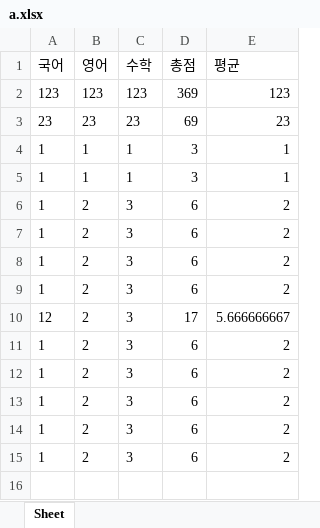
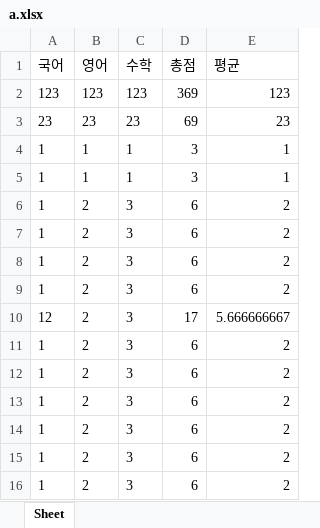
Before and after one commit to ddundun/py, an Excel workbook: py_work/211115/a.xlsx, sheet Sheet, drawn as a sheet; values as stored, in another font and other column widths than the file's, no borders; the diff names each change by its address in the sheet, - before the commit and + after, or states it on an @@ line.

```diff
--- a/py_work/211115/a.xlsx (sheet Sheet)
+++ b/py_work/211115/a.xlsx (sheet Sheet)
+row 16: 1 | 2 | 3 | 6 | 2
```
Also changed, not shown: 5 other files.
